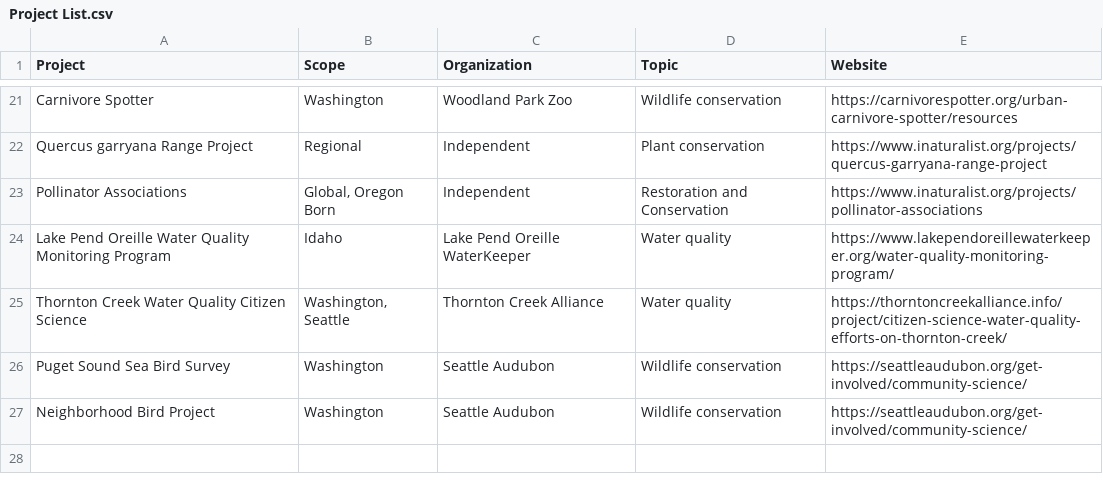
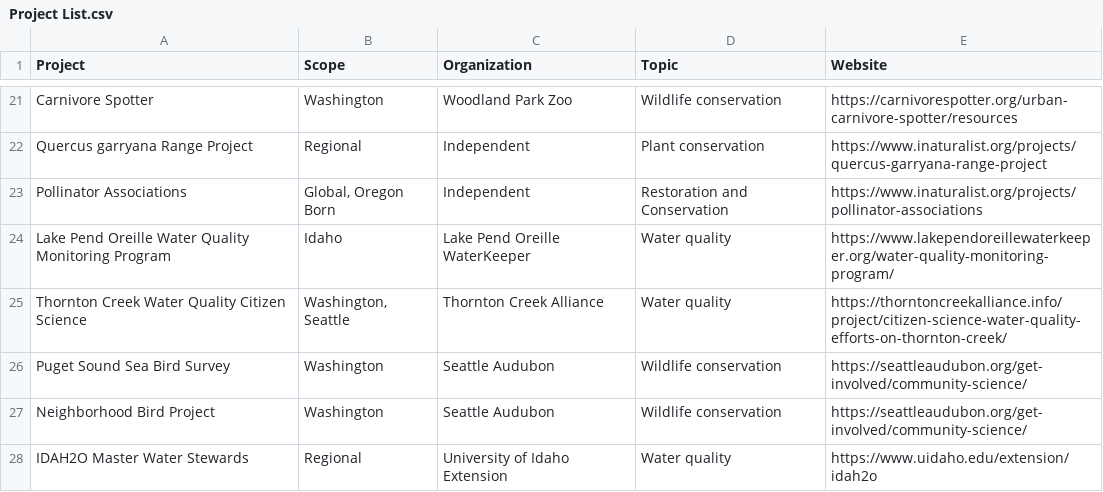
Before and after one commit to jmhulbert/pnwcitsci, a CSV file: files/data/Project List.csv, drawn as a sheet; only a part is shown, gaps mark what is left out; the diff names each change by its address in the sheet, - before the commit and + after, or states it on an @@ line.

Commit message:
Added a project to the project list and updated registration deadline

```diff
--- a/files/data/Project List.csv
+++ b/files/data/Project List.csv
+row 28: IDAH2O Master Water Stewards | Regional | University of Idaho Extension | Water quality | https://www.uidaho.edu/extension/idah2o
```
Also changed, not shown: 2 other files.
